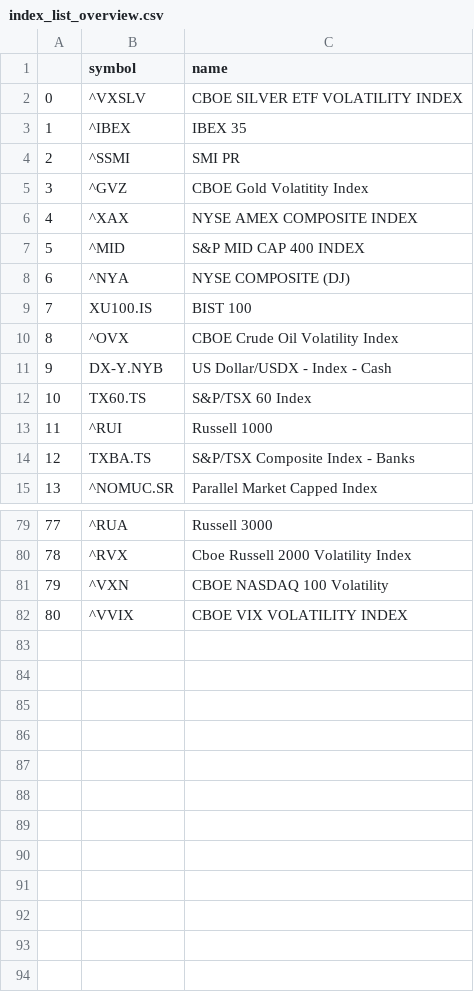
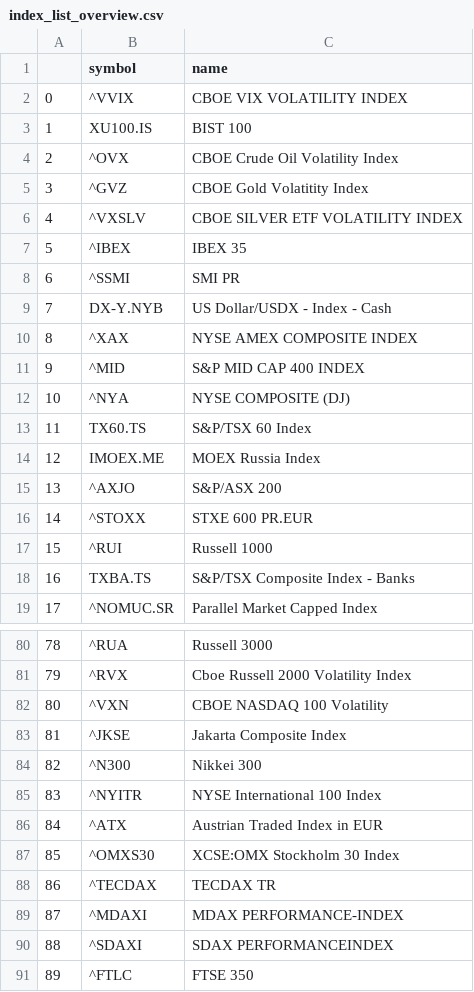
Before and after one commit to SvenST89/ValuationModel_Python, a CSV file: data/index_list_overview.csv, drawn as a sheet; only a part is shown, gaps mark what is left out; addresses are those after the commit; the diff names each change by its address in the sheet, - before the commit and + after, or states it on an @@ line.

```diff
--- a/data/index_list_overview.csv
+++ b/data/index_list_overview.csv
@@ row 82 moved to row 2: 0 @@
@@ row 9 moved to row 3: 1 @@
@@ row 10 moved to row 4: 2 @@
@@ column A renumbered between rows 6 and 82 @@
@@ row 11 moved to row 9: 7 @@
@@ row 46 moved to row 14: 12 @@
@@ row 47 moved to row 15: 13 @@
+row 16: 14 | ^STOXX | STXE 600 PR.EUR
@@ row 68 moved to row 83: 81 @@
+row 84: 82 | ^N300 | Nikkei 300
+row 85: 83 | ^NYITR | NYSE International 100 Index
+row 86: 84 | ^ATX | Austrian Traded Index in EUR
+row 87: 85 | ^OMXS30 | XCSE:OMX Stockholm 30 Index
+row 88: 86 | ^TECDAX | TECDAX TR
+row 89: 87 | ^MDAXI | MDAX PERFORMANCE-INDEX
+row 90: 88 | ^SDAXI | SDAX PERFORMANCEINDEX
+row 91: 89 | ^FTLC | FTSE 350
```
Also changed, not shown: 14 other files.
